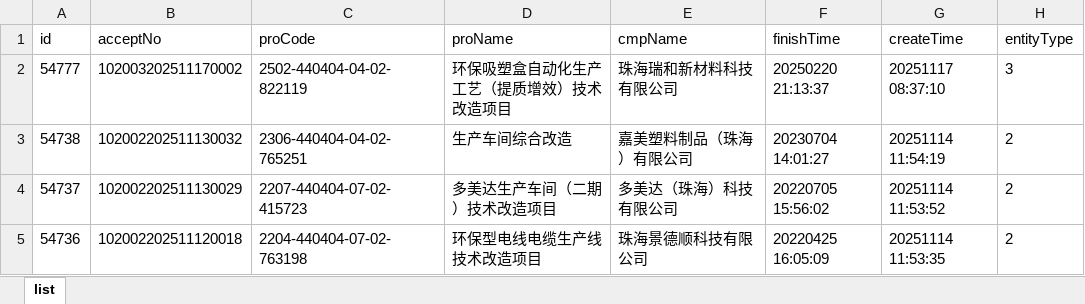
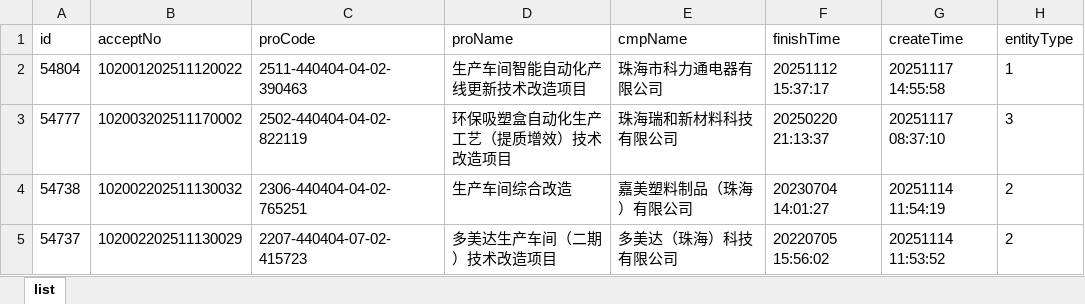
Before and after one commit to goonhope/blist, an Excel workbook: 珠海_blist.xlsx, sheet list, drawn as a sheet; only a part is shown; the shorter side is filled out with more unchanged rows; values as stored, in another font and other column widths than the file's, no borders; the diff names each change by its address in the sheet, - before the commit and + after, or states it on an @@ line.

```diff
--- a/珠海_blist.xlsx (sheet list)
+++ b/珠海_blist.xlsx (sheet list)
+row 2: 54804 | 102001202511120022 | 2511-440404-04-02-390463 | 生产车间智能自动化产线更新技术改造项目 | 珠海市科力通电器有限公司 | 20251112 15:37:17 | 20251117 14:55:58 | 1
```
Also changed, not shown: 1 other file.
